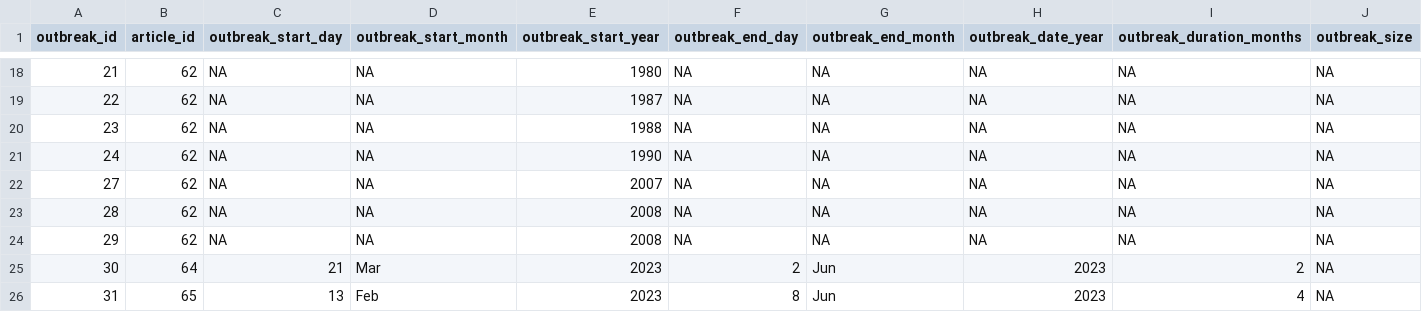
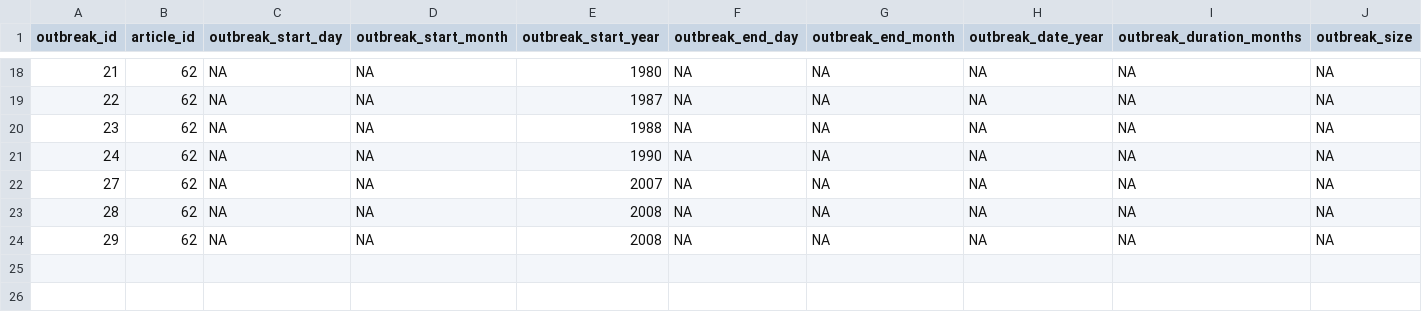
Before and after one commit to mrc-ide/epireview, a CSV file: inst/extdata/marburg_outbreak.csv, drawn as a sheet; only a part is shown, gaps mark what is left out; rows hold the shown columns only; the diff names each change by its address in the sheet, - before the commit and + after, or states it on an @@ line.

```diff
--- a/inst/extdata/marburg_outbreak.csv
+++ b/inst/extdata/marburg_outbreak.csv
-row 25: 30 | 64 | 21 | Mar | 2023 | 2 | Jun | 2023 | 2 | NA
-row 26: 31 | 65 | 13 | Feb | 2023 | 8 | Jun | 2023 | 4 | NA
```
Also changed, not shown: inst/extdata/marburg_article.csv.
